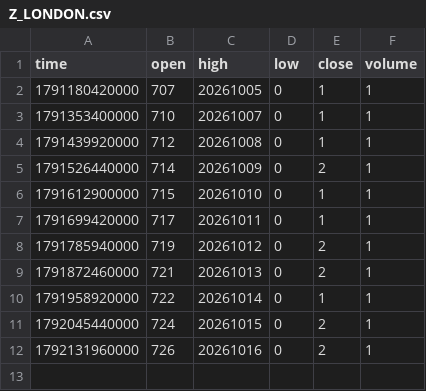
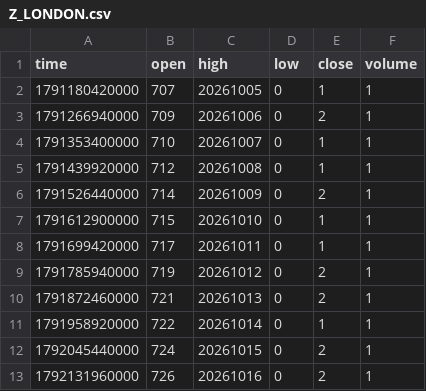
Before and after one commit to pranavmalhotra567-commits/sunrise-seed-data, a CSV file: Z_LONDON.csv, drawn as a sheet; the diff names each change by its address in the sheet, - before the commit and + after, or states it on an @@ line.

```diff
--- a/Z_LONDON.csv
+++ b/Z_LONDON.csv
+row 3: 1791266940000 | 709 | 20261006 | 0 | 2 | 1
```
Also changed, not shown: Z_NYC.csv, Z_TOKYO.csv, 1 other file.
